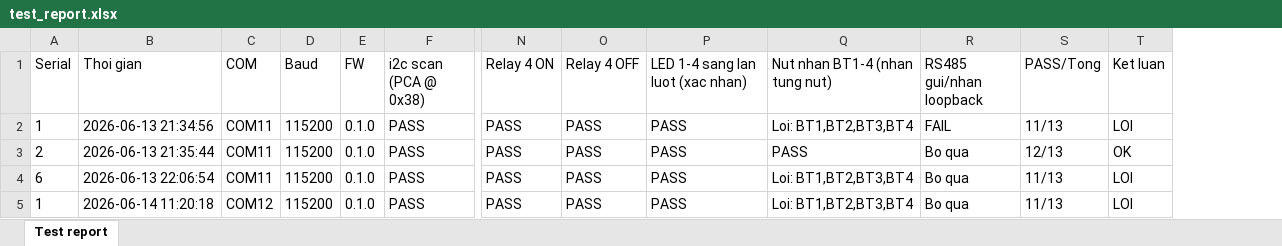
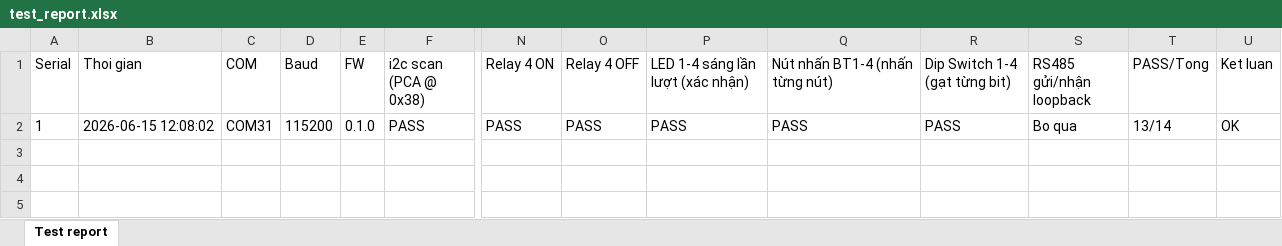
Before and after one commit to hohoanganh/Smart_PDU_2I0_Test, an Excel workbook: dist/test_report.xlsx, sheet Test report, drawn as a sheet; only a part is shown, gaps mark what is left out; values as stored, in another font and other column widths than the file's, no borders; removed rows and columns are numbered as before the commit, all else as after; rows hold the shown columns only; the diff names each change by its address in the sheet, - before the commit and + after, or states it on an @@ line.

Commit message:
feat: implement PDU HAL and driver layers and update test application logic

```diff
--- a/dist/test_report.xlsx (sheet Test report)
+++ b/dist/test_report.xlsx (sheet Test report)
+column R (Dip Switch 1-4 (gạt từng bit)), row 2: PASS
-P1: LED 1-4 sang lan luot (xac nhan)
+P1: LED 1-4 sáng lần lượt (xác nhận)
-Q1: Nut nhan BT1-4 (nhan tung nut)
+Q1: Nút nhấn BT1-4 (nhấn từng nút)
-S1: RS485 gui/nhan loopback
+S1: RS485 gửi/nhận loopback
-row 2: 1 | 2026-06-13 21:34:56 | COM11 | 115200 | 0.1.0 | PASS | PASS | PASS | PASS | Loi: BT1,BT2,BT3,BT4 | FAIL | 11/13 | LOI
-row 3: 2 | 2026-06-13 21:35:44 | COM11 | 115200 | 0.1.0 | PASS | PASS | PASS | PASS | PASS | Bo qua | 12/13 | OK
-row 4: 6 | 2026-06-13 22:06:54 | COM11 | 115200 | 0.1.0 | PASS | PASS | PASS | PASS | Loi: BT1,BT2,BT3,BT4 | Bo qua | 11/13 | LOI
-B2 (Thoi gian): 2026-06-14 11:20:18
+B2 (Thoi gian): 2026-06-15 12:08:02
-C2 (COM): COM12
+C2 (COM): COM31
-Q2 (Nút nhấn BT1-4 (nhấn từng nút)): Loi: BT1,BT2,BT3,BT4
+Q2 (Nút nhấn BT1-4 (nhấn từng nút)): PASS
-T2 (PASS/Tong): 11/13
+T2 (PASS/Tong): 13/14
-U2 (Ket luan): LOI
+U2 (Ket luan): OK
```
Also changed, not shown: 6 other files.
